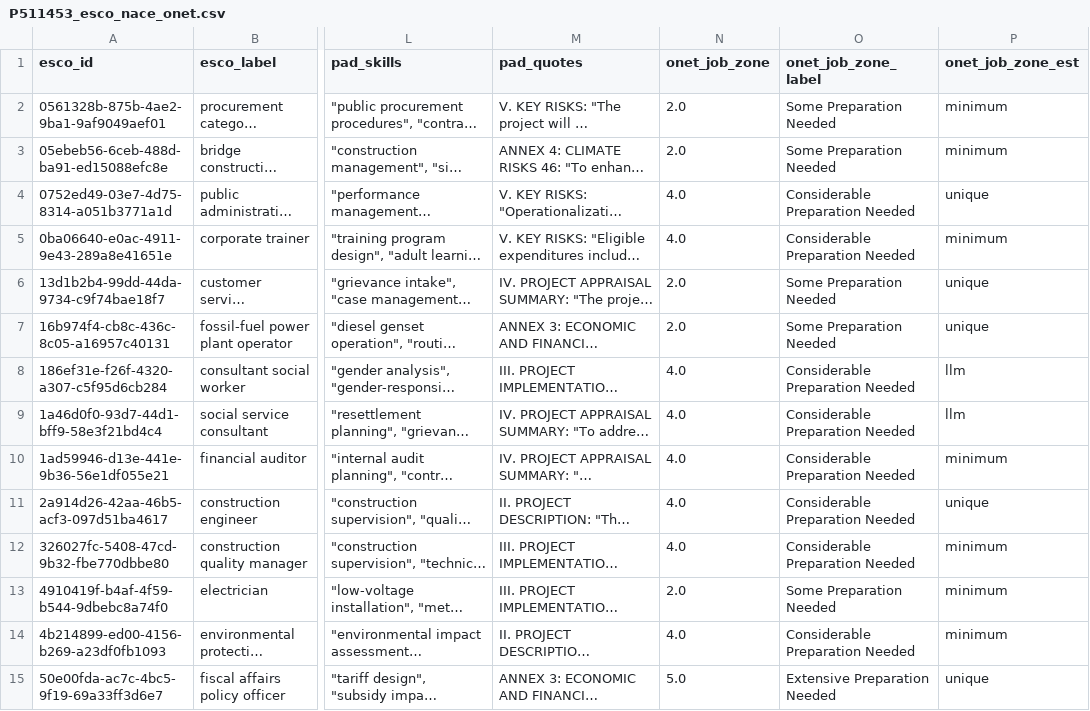
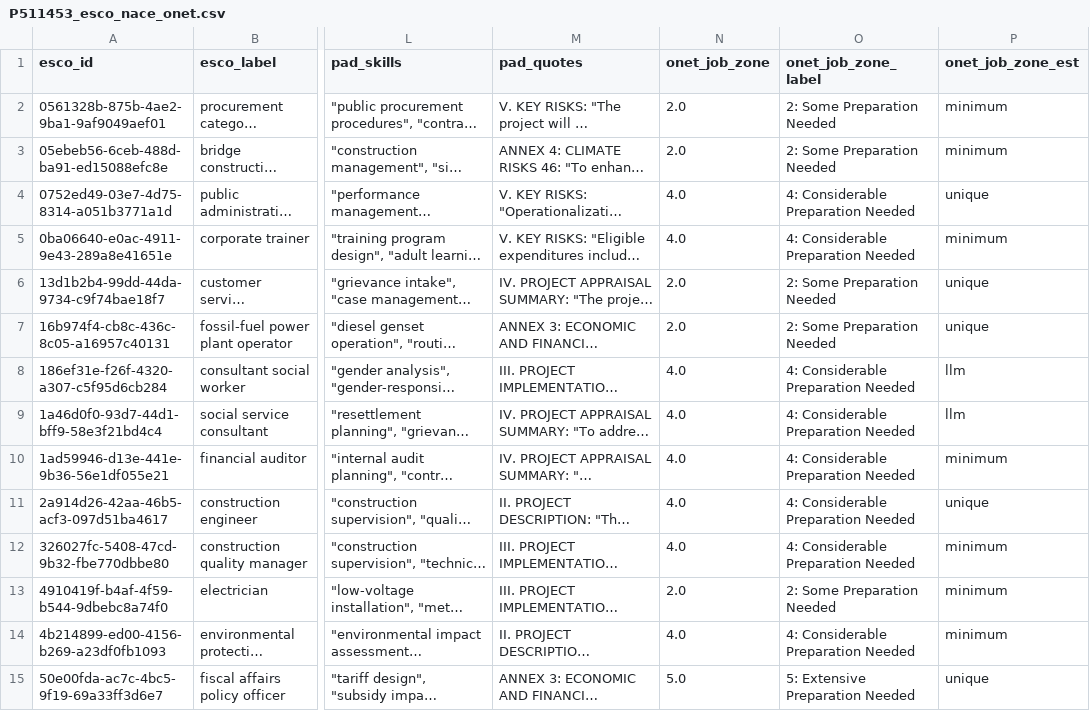
Before and after one commit to LaurenDahlin1/PAD2Skills, a CSV file: data/silver/unique_esco_nace_onet_csv/P511453_esco_nace_onet.csv, drawn as a sheet; only a part is shown, gaps mark what is left out; long unchanged cells end in …; the diff covers the shown part only; the diff names each change by its address in the sheet, - before the commit and + after, or states it on an @@ line.

Commit message:
ONET job zones minor edits

```diff
--- a/data/silver/unique_esco_nace_onet_csv/P511453_esco_nace_onet.csv
+++ b/data/silver/unique_esco_nace_onet_csv/P511453_esco_nace_onet.csv
-O2:O3 (onet_job_zone_label): Some Preparation Needed
+O2:O3 (onet_job_zone_label): 2: Some Preparation Needed
-O4:O5 (onet_job_zone_label): Considerable Preparation Needed
+O4:O5 (onet_job_zone_label): 4: Considerable Preparation Needed
-O6:O7 (onet_job_zone_label): Some Preparation Needed
+O6:O7 (onet_job_zone_label): 2: Some Preparation Needed
-O8:O12 (onet_job_zone_label): Considerable Preparation Needed
+O8:O12 (onet_job_zone_label): 4: Considerable Preparation Needed
-O13 (onet_job_zone_label): Some Preparation Needed
+O13 (onet_job_zone_label): 2: Some Preparation Needed
-O14 (onet_job_zone_label): Considerable Preparation Needed
+O14 (onet_job_zone_label): 4: Considerable Preparation Needed
-O15 (onet_job_zone_label): Extensive Preparation Needed
+O15 (onet_job_zone_label): 5: Extensive Preparation Needed
```
Also changed, not shown: 31 edited cells elsewhere in this file, 2 other files.
